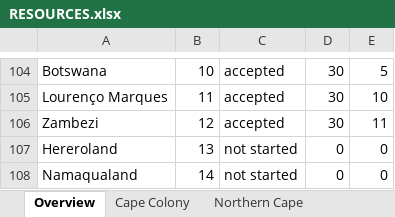
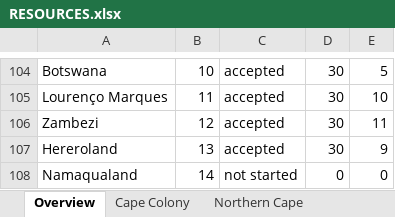
Before and after one commit to kaapse-tollie/spes-bona, an Excel workbook: Docs/resources/RESOURCES.xlsx, sheet Overview, drawn as a sheet; only a part is shown, gaps mark what is left out; values as stored, in another font and other column widths than the file's, no borders; the diff names each change by its address in the sheet, - before the commit and + after, or states it on an @@ line.

```diff
--- a/Docs/resources/RESOURCES.xlsx (sheet Overview)
+++ b/Docs/resources/RESOURCES.xlsx (sheet Overview)
-C107: not started
+C107: accepted
-D107: 0
+D107: 30
-E107: 0
+E107: 9
```
Also changed, not shown: 7 other files.
